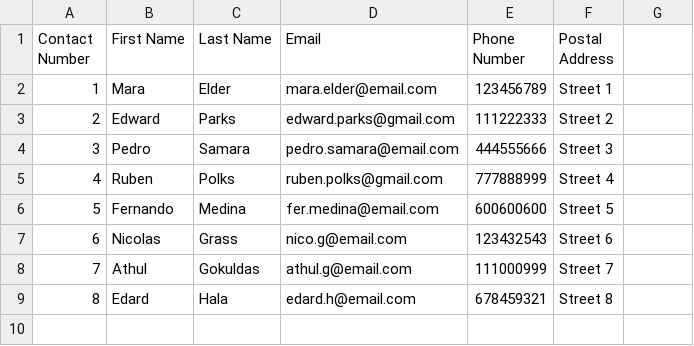
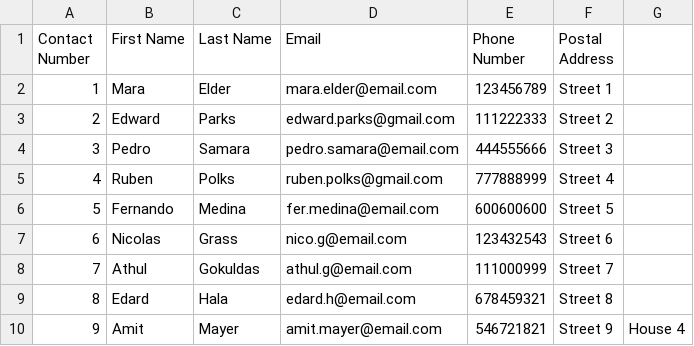
Before and after one commit to nicolas-gls/Project, a CSV file: practice.csv, drawn as a sheet; the diff names each change by its address in the sheet, - before the commit and + after, or states it on an @@ line.

```diff
--- a/practice.csv
+++ b/practice.csv
+row 10: 9 | Amit | Mayer | amit.mayer@email.com | 546721821 | Street 9 | House 4
```
Also changed, not shown: 1 other file.
